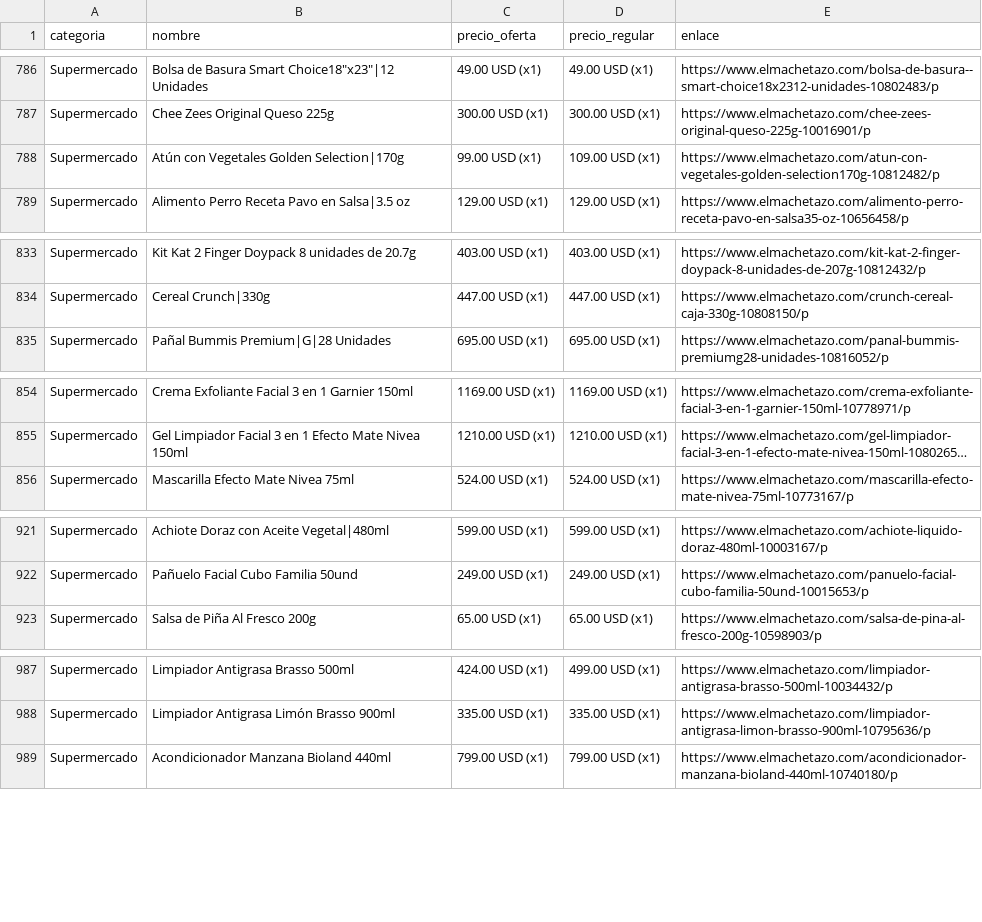
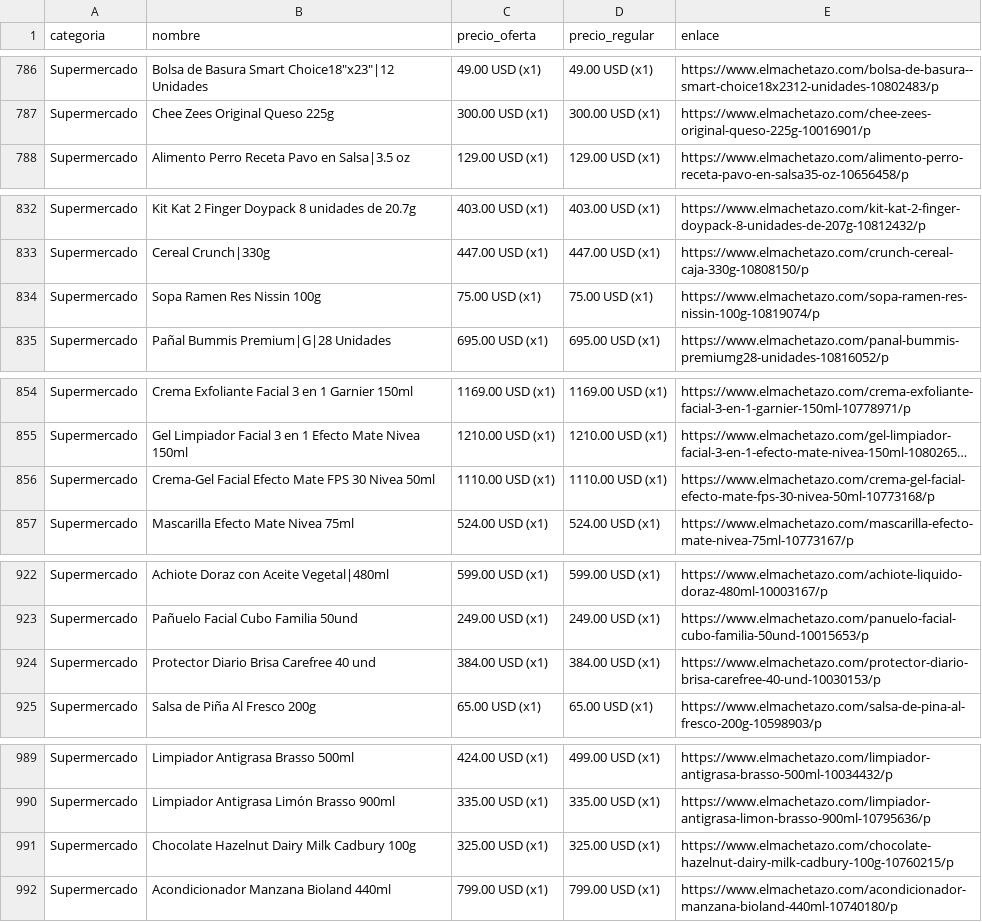
Before and after one commit to wayan-gg/precios, a CSV file: data/machetazo.csv, drawn as a sheet; only a part is shown, gaps mark what is left out; long unchanged cells end in …; removed rows and columns are numbered as before the commit, all else as after; the diff covers the shown part only; the diff names each change by its address in the sheet, - before the commit and + after, or states it on an @@ line.

```diff
--- a/data/machetazo.csv
+++ b/data/machetazo.csv
-row 788: Supermercado | Atún con Vegetales Golden Selection|170g | 99.00 USD (x1) | 109.00 USD (x1) | https://www.elmachetazo.com/atun-con-vegetales-golden-selection170g-10812482/p
+row 834: Supermercado | Sopa Ramen Res Nissin 100g | 75.00 USD (x1) | 75.00 USD (x1) | https://www.elmachetazo.com/sopa-ramen-res-nissin-100g-10819074/p
+row 856: Supermercado | Crema-Gel Facial Efecto Mate FPS 30 Nivea 50ml | 1110.00 USD (x1) | 1110.00 USD (x1) | https://www.elmachetazo.com/crema-gel-facial-efecto-mate-fps-30-nivea-50ml-10773168/p
+row 924: Supermercado | Protector Diario Brisa Carefree 40 und | 384.00 USD (x1) | 384.00 USD (x1) | https://www.elmachetazo.com/protector-diario-brisa-carefree-40-und-10030153/p
+row 991: Supermercado | Chocolate Hazelnut Dairy Milk Cadbury 100g | 325.00 USD (x1) | 325.00 USD (x1) | https://www.elmachetazo.com/chocolate-hazelnut-dairy-milk-cadbury-100g-10760215/p
```
Also changed, not shown: 11 added rows, 11 removed rows, 6 moved rows and 2 edited cells elsewhere in this file, data/elrey.csv, data/riba_smith.csv, 2 other files.
